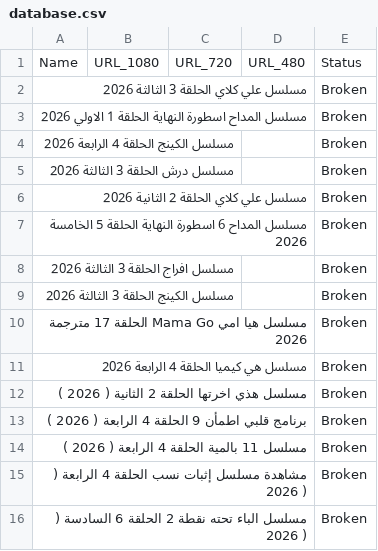
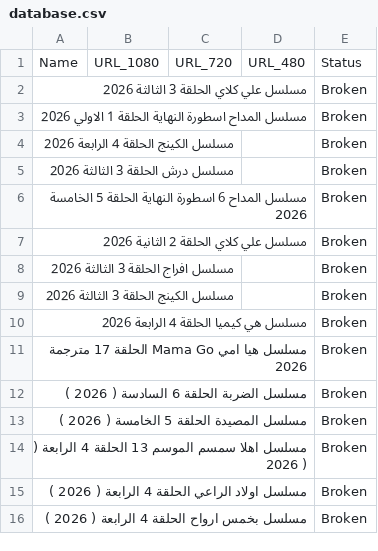
Before and after one commit to OmarLalgerino/GO-RS, a CSV file: database.csv, drawn as a sheet.

Commit message:
Update Movies Database

```diff
--- a/database.csv
+++ b/database.csv
@@ -5,12 +5,12 @@ Name,URL_1080,URL_720,URL_480,Status
 مسلسل درش الحلقة 3 الثالثة                                                                                                                                                 2026,,,,Broken
+مسلسل المداح 6 اسطورة النهاية الحلقة 5 الخامسة                                                                                                                                                 2026,,,,Broken
 مسلسل علي كلاي الحلقة 2 الثانية                                                                                                                                                 2026,,,,Broken
-مسلسل المداح 6 اسطورة النهاية الحلقة 5 الخامسة                                                                                                                                                 2026,,,,Broken
 مسلسل افراج الحلقة 3 الثالثة                                                                                                                                                 2026,,,,Broken
 مسلسل الكينج الحلقة 3 الثالثة                                                                                                                                                 2026,,,,Broken
+مسلسل هي كيميا الحلقة 4 الرابعة                                                                                                                                                 2026,,,,Broken
 مسلسل هيا امي Mama Go الحلقة 17 مترجمة                                                                                                                                                 2026,,,,Broken
-مسلسل هي كيميا الحلقة 4 الرابعة                                                                                                                                                 2026,,,,Broken
-مسلسل هذي اخرتها الحلقة 2 الثانية     ( 2026  ),,,,Broken
-برنامج قلبي اطمأن 9 الحلقة 4 الرابعة     ( 2026  ),,,,Broken
-مسلسل 11 بالمية الحلقة 4 الرابعة     ( 2026  ),,,,Broken
-مشاهدة مسلسل إثبات نسب الحلقة 4 الرابعة     ( 2026  ),,,,Broken
-مسلسل الباء تحته نقطة 2 الحلقة 6 السادسة     ( 2026  ),,,,Broken
+مسلسل الضربة الحلقة 6 السادسة     ( 2026  ),,,,Broken
+مسلسل المصيدة الحلقة 5 الخامسة     ( 2026  ),,,,Broken
+مسلسل اهلا سمسم الموسم 13 الحلقة 4 الرابعة     ( 2026  ),,,,Broken
+مسلسل اولاد الراعي الحلقة 4 الرابعة     ( 2026  ),,,,Broken
+مسلسل بخمس ارواح الحلقة 4 الرابعة     ( 2026  ),,,,Broken
```
